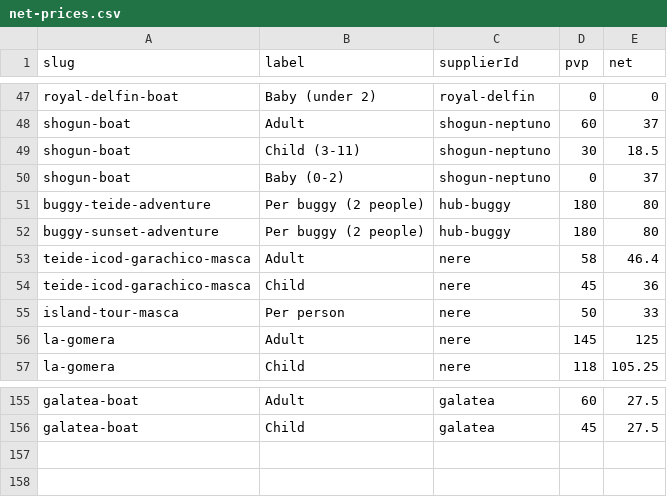
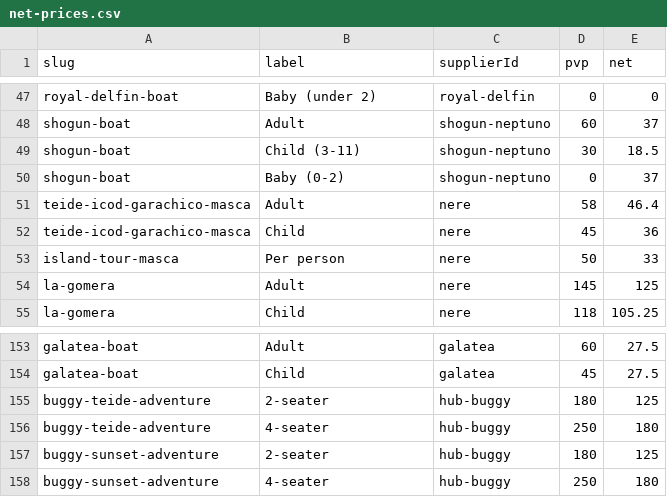
Before and after one commit to forrestburnsbooking-max/tenerify, a CSV file: data/net-prices.csv, drawn as a sheet; only a part is shown, gaps mark what is left out.

```diff
--- a/data/net-prices.csv
+++ b/data/net-prices.csv
@@ -50,4 +50,2 @@ shogun-boat,Child (3-11),shogun-neptuno,30,18.5
 shogun-boat,Baby (0-2),shogun-neptuno,0,37
-buggy-teide-adventure,Per buggy (2 people),hub-buggy,180,80
-buggy-sunset-adventure,Per buggy (2 people),hub-buggy,180,80
 teide-icod-garachico-masca,Adult,nere,58,46.4
@@ -156 +154,5 @@ galatea-boat,Adult,galatea,60,27.5
 galatea-boat,Child,galatea,45,27.5
+buggy-teide-adventure,2-seater,hub-buggy,180,125
+buggy-teide-adventure,4-seater,hub-buggy,250,180
+buggy-sunset-adventure,2-seater,hub-buggy,180,125
+buggy-sunset-adventure,4-seater,hub-buggy,250,180
```
Also changed, not shown: 1 other file.
